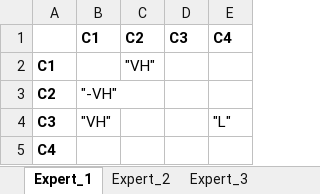
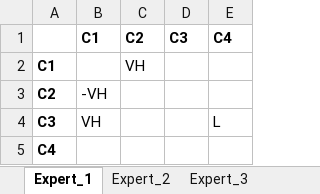
Before and after one commit to SamvelMK/FCMpy, an Excel workbook: unittests/test_cases/sample_test.xlsx, sheet Expert_1, drawn as a sheet; values as stored, in another font and other column widths than the file's, no borders; the diff names each change by its address in the sheet, - before the commit and + after, or states it on an @@ line.

```diff
--- a/unittests/test_cases/sample_test.xlsx (sheet Expert_1)
+++ b/unittests/test_cases/sample_test.xlsx (sheet Expert_1)
-C2 (C2): "VH"
+C2 (C2): VH
-B3 (C1): "-VH"
+B3 (C1): -VH
-B4 (C1): "VH"
+B4 (C1): VH
-E4 (C4): "L"
+E4 (C4): L
```
Also changed, not shown: sheet Expert_4, sheet Expert_3, sheet Expert_2, sheet Expert_5, sheet Expert_6.
